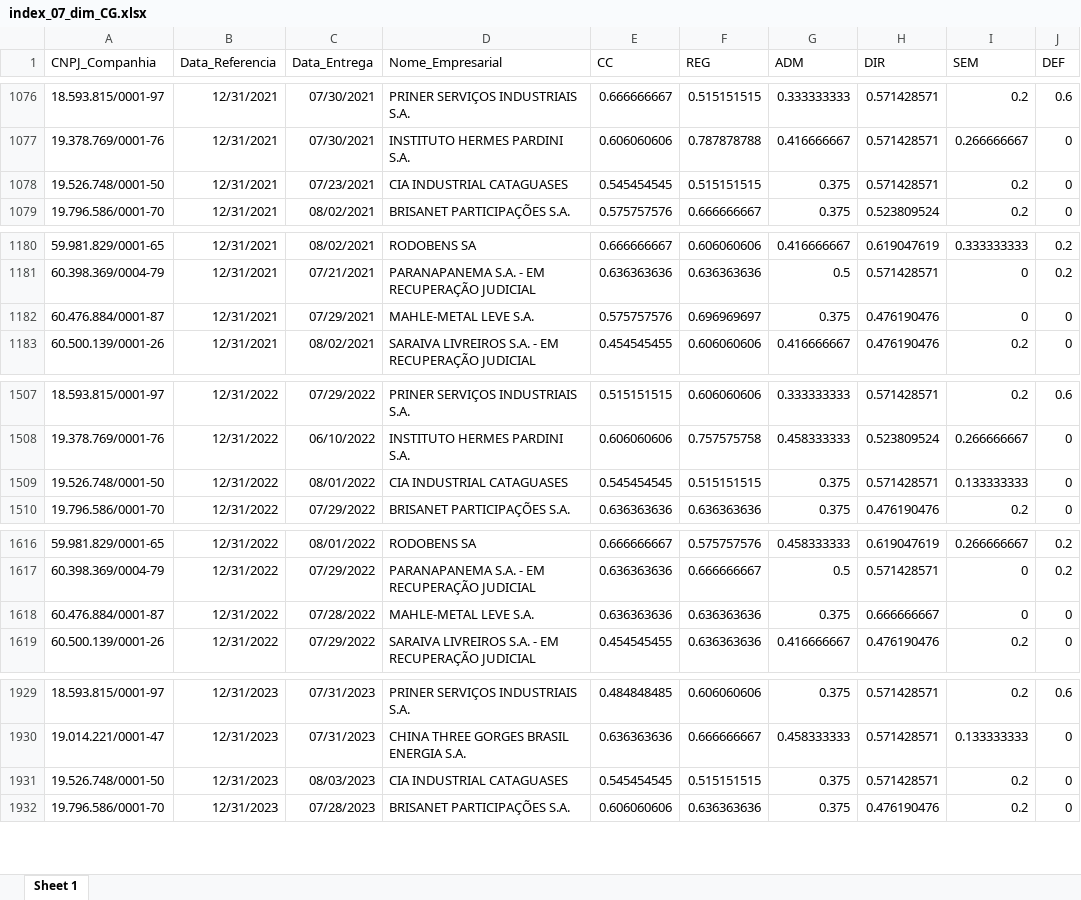
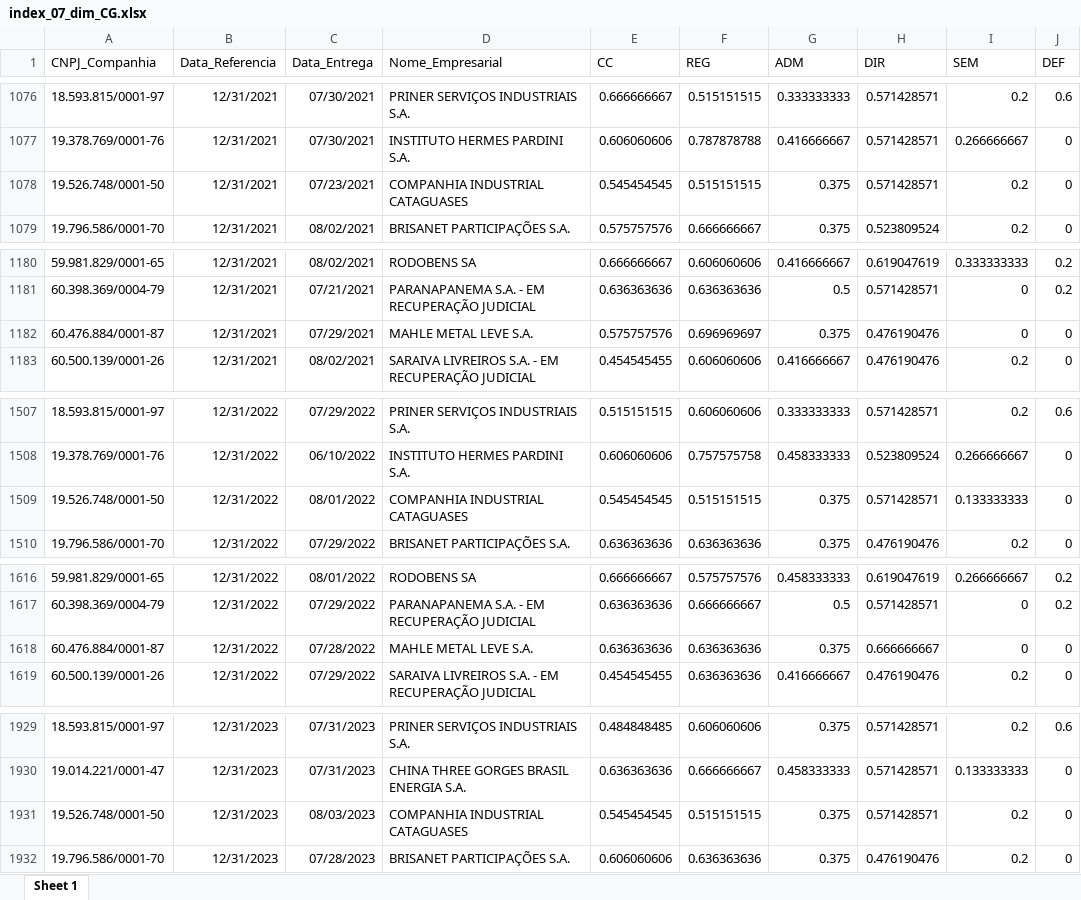
Before and after one commit to mvlp/celta, an Excel workbook: public/docs/index_07_dim_CG.xlsx, sheet Sheet 1, drawn as a sheet; only a part is shown, gaps mark what is left out; values as stored, in another font and other column widths than the file's, no borders; the diff covers the shown part only; the diff names each change by its address in the sheet, - before the commit and + after, or states it on an @@ line.

```diff
--- a/public/docs/index_07_dim_CG.xlsx (sheet Sheet 1)
+++ b/public/docs/index_07_dim_CG.xlsx (sheet Sheet 1)
-D1078 (Nome_Empresarial): CIA INDUSTRIAL CATAGUASES
+D1078 (Nome_Empresarial): COMPANHIA INDUSTRIAL CATAGUASES
-D1182 (Nome_Empresarial): MAHLE-METAL LEVE S.A.
+D1182 (Nome_Empresarial): MAHLE METAL LEVE S.A.
-D1509 (Nome_Empresarial): CIA INDUSTRIAL CATAGUASES
+D1509 (Nome_Empresarial): COMPANHIA INDUSTRIAL CATAGUASES
-D1618 (Nome_Empresarial): MAHLE-METAL LEVE S.A.
+D1618 (Nome_Empresarial): MAHLE METAL LEVE S.A.
-D1931 (Nome_Empresarial): CIA INDUSTRIAL CATAGUASES
+D1931 (Nome_Empresarial): COMPANHIA INDUSTRIAL CATAGUASES
```
Also changed, not shown: 3 edited cells elsewhere in this sheet, public/docs/index_05_dim_CG.xlsx, 12 other files.
